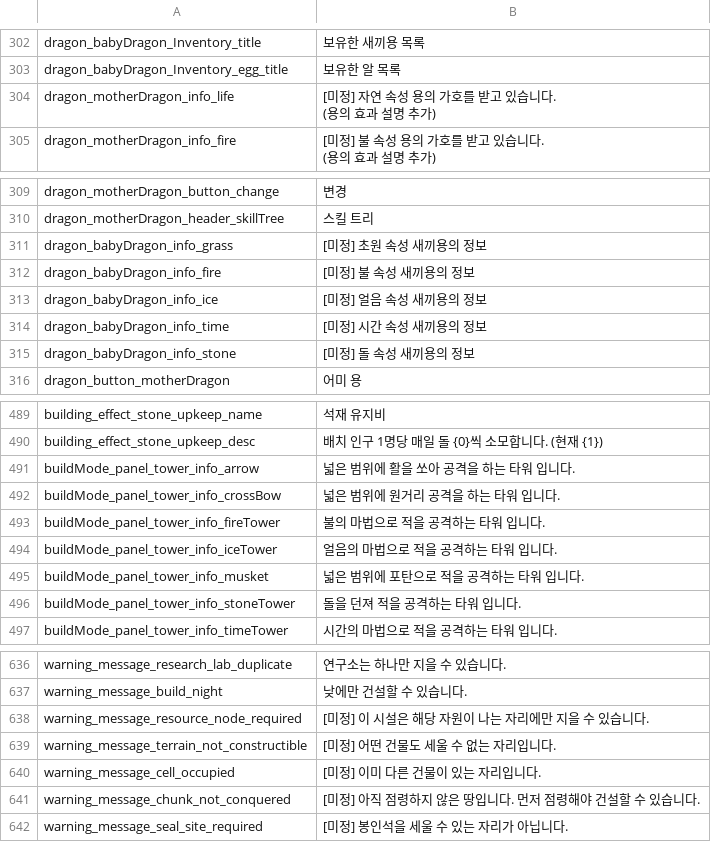
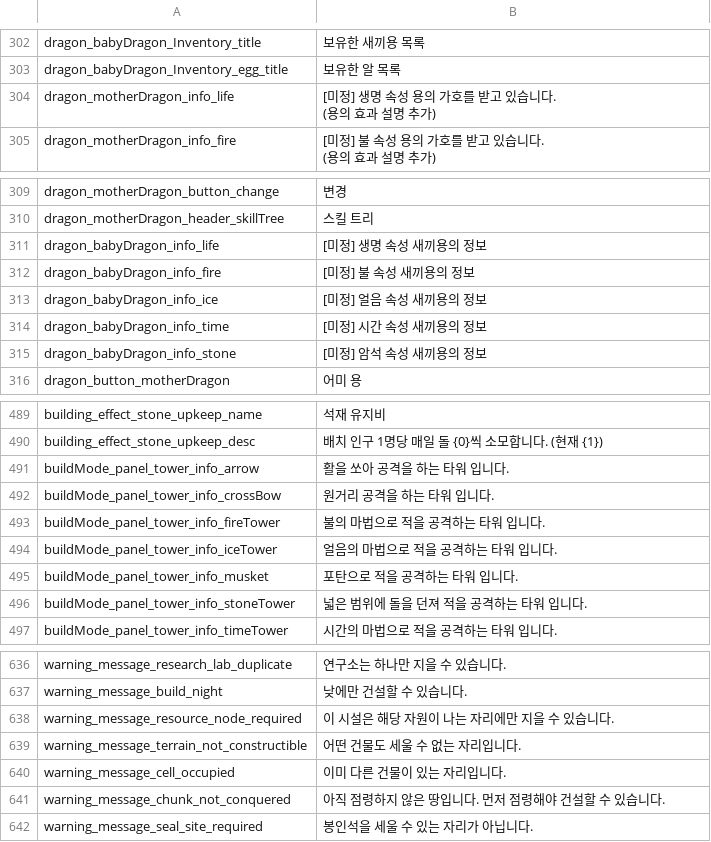
Before and after one commit to JoKangHyeon/TowerAndDragon, a CSV file: Assets/StreamingAssets/Localization/ko_kr.csv, drawn as a sheet; only a part is shown, gaps mark what is left out.

```diff
--- a/Assets/StreamingAssets/Localization/ko_kr.csv
+++ b/Assets/StreamingAssets/Localization/ko_kr.csv
@@ -303,4 +303,4 @@
 "dragon_babyDragon_Inventory_egg_title","보유한 알 목록"
-"dragon_motherDragon_info_life","[미정] 자연 속성 용의 가호를 받고 있습니다.
-(용의 효과 설명 추가)"
+"dragon_motherDragon_info_life","[미정] 생명 속성 용의 가호를 받고 있습니다.
+(용의 효과 설명 추가)"
 "dragon_motherDragon_info_fire","[미정] 불 속성 용의 가호를 받고 있습니다.
@@ -315,3 +315,3 @@
 "dragon_motherDragon_header_skillTree","스킬 트리"
-"dragon_babyDragon_info_grass","[미정] 초원 속성 새끼용의 정보"
+"dragon_babyDragon_info_life","[미정] 생명 속성 새끼용의 정보"
 "dragon_babyDragon_info_fire","[미정] 불 속성 새끼용의 정보"
@@ -319,3 +319,3 @@
 "dragon_babyDragon_info_time","[미정] 시간 속성 새끼용의 정보"
-"dragon_babyDragon_info_stone","[미정] 돌 속성 새끼용의 정보"
+"dragon_babyDragon_info_stone","[미정] 암석 속성 새끼용의 정보"
 "dragon_button_motherDragon","어미 용"
@@ -495,8 +495,8 @@
 "building_effect_stone_upkeep_desc","배치 인구 1명당 매일 돌 {0}씩 소모합니다. (현재 {1})"
-"buildMode_panel_tower_info_arrow","넓은 범위에 활을 쏘아 공격을 하는 타워 입니다."
-"buildMode_panel_tower_info_crossBow","넓은 범위에 원거리 공격을 하는 타워 입니다."
+"buildMode_panel_tower_info_arrow","활을 쏘아 공격을 하는 타워 입니다."
+"buildMode_panel_tower_info_crossBow","원거리 공격을 하는 타워 입니다."
 "buildMode_panel_tower_info_fireTower","불의 마법으로 적을 공격하는 타워 입니다."
 "buildMode_panel_tower_info_iceTower","얼음의 마법으로 적을 공격하는 타워 입니다."
-"buildMode_panel_tower_info_musket","넓은 범위에 포탄으로 적을 공격하는 타워 입니다."
-"buildMode_panel_tower_info_stoneTower","돌을 던져 적을 공격하는 타워 입니다."
+"buildMode_panel_tower_info_musket","포탄으로 적을 공격하는 타워 입니다."
+"buildMode_panel_tower_info_stoneTower","넓은 범위에 돌을 던져 적을 공격하는 타워 입니다."
 "buildMode_panel_tower_info_timeTower","시간의 마법으로 적을 공격하는 타워 입니다."
@@ -642,6 +642,6 @@
 "warning_message_build_night","낮에만 건설할 수 있습니다."
-"warning_message_resource_node_required","[미정] 이 시설은 해당 자원이 나는 자리에만 지을 수 있습니다."
-"warning_message_terrain_not_constructible","[미정] 어떤 건물도 세울 수 없는 자리입니다."
-"warning_message_cell_occupied","[미정] 이미 다른 건물이 있는 자리입니다."
-"warning_message_chunk_not_conquered","[미정] 아직 점령하지 않은 땅입니다. 먼저 점령해야 건설할 수 있습니다."
-"warning_message_seal_site_required","[미정] 봉인석을 세울 수 있는 자리가 아닙니다."
+"warning_message_resource_node_required","이 시설은 해당 자원이 나는 자리에만 지을 수 있습니다."
+"warning_message_terrain_not_constructible","어떤 건물도 세울 수 없는 자리입니다."
+"warning_message_cell_occupied","이미 다른 건물이 있는 자리입니다."
+"warning_message_chunk_not_conquered","아직 점령하지 않은 땅입니다. 먼저 점령해야 건설할 수 있습니다."
+"warning_message_seal_site_required","봉인석을 세울 수 있는 자리가 아닙니다."
```
Also changed, not shown: Assets/StreamingAssets/Localization/en_us.csv, 2 other files.
